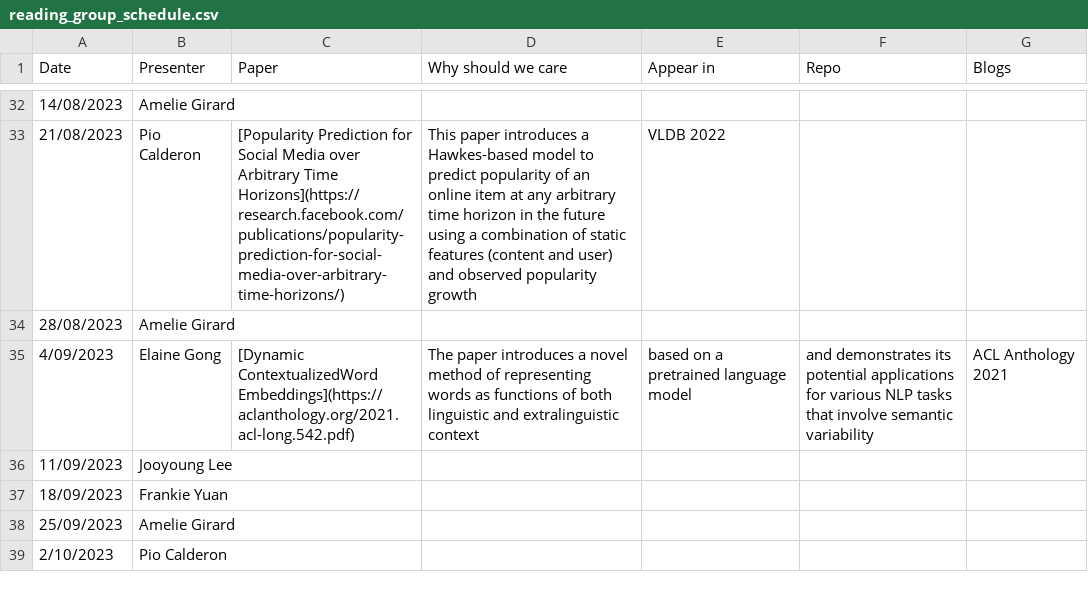
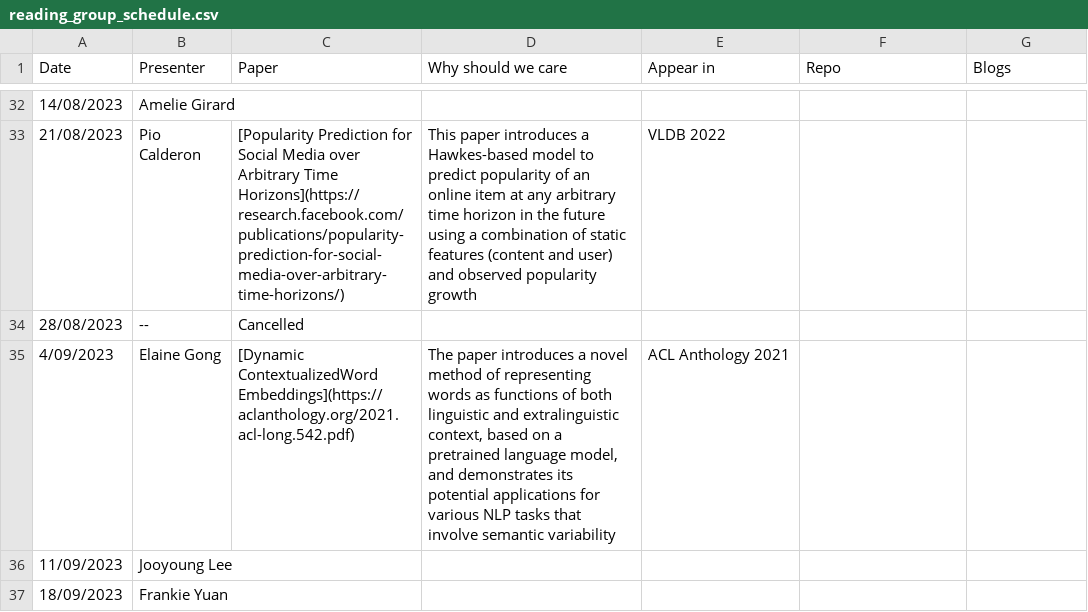
Before and after one commit to leagueofscholars/behavioral-ds.github.io, a CSV file: content/reading/reading_group_schedule.csv, drawn as a sheet; only a part is shown, gaps mark what is left out; the shorter side is filled out with more unchanged rows.

Commit message:
fix

```diff
--- a/content/reading/reading_group_schedule.csv
+++ b/content/reading/reading_group_schedule.csv
@@ -33,4 +33,4 @@ Date,Presenter,Paper,Why should we care,Appear in,Repo,Blogs
 21/08/2023,Pio Calderon,[Popularity Prediction for Social Media over Arbitrary Time Horizons](https://research.facebook.com/publications/popularity-prediction-for-social-media-over-arbitrary-time-horizons/),"This paper introduces a Hawkes-based model to predict popularity of an online item at any arbitrary time horizon in the future using a combination of static features (content and user) and observed popularity growth",VLDB 2022,,
-28/08/2023,Amelie Girard,,,,,
-4/09/2023,Elaine Gong,[Dynamic ContextualizedWord Embeddings](https://aclanthology.org/2021.acl-long.542.pdf), The paper introduces a novel method of representing words as functions of both linguistic and extralinguistic context, based on a pretrained language model, and demonstrates its potential applications for various NLP tasks that involve semantic variability,ACL Anthology 2021,,
+28/08/2023,--,Cancelled,,,,
+4/09/2023,Elaine Gong,[Dynamic ContextualizedWord Embeddings](https://aclanthology.org/2021.acl-long.542.pdf), "The paper introduces a novel method of representing words as functions of both linguistic and extralinguistic context, based on a pretrained language model, and demonstrates its potential applications for various NLP tasks that involve semantic variability",ACL Anthology 2021,,
 11/09/2023,Jooyoung Lee,,,,,
```
